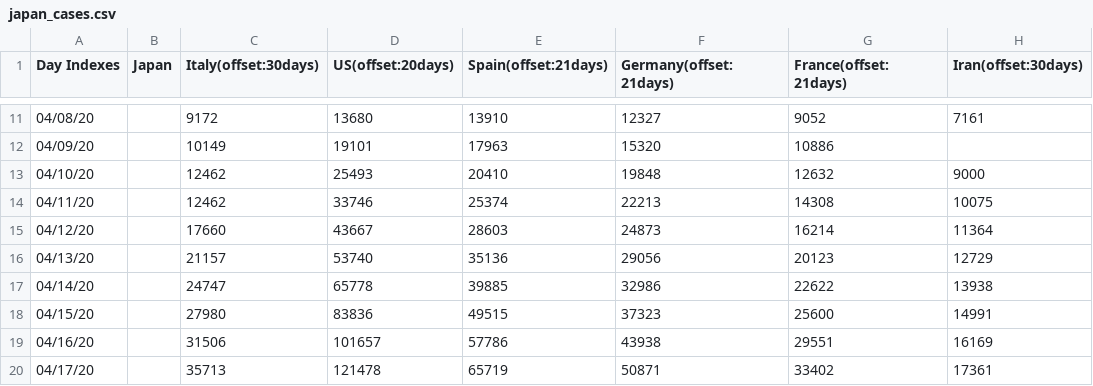
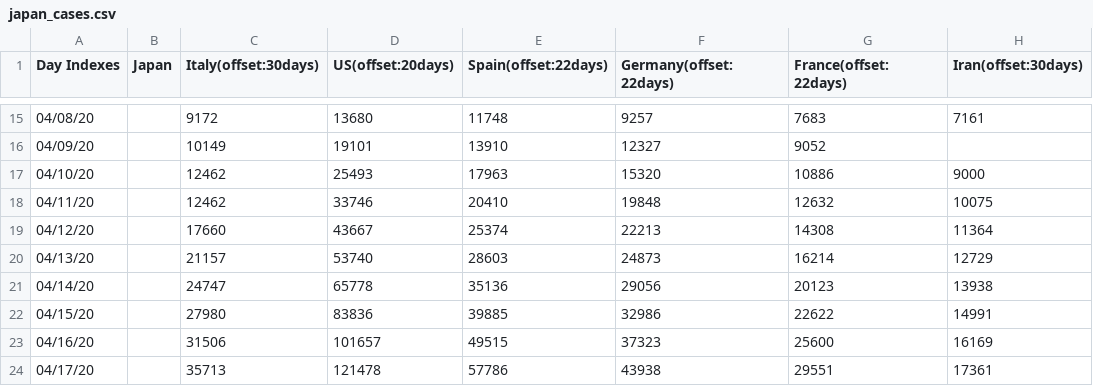
Before and after one commit to kmdsbng/COVID-19, a CSV file: converted_data/japan_cases.csv, drawn as a sheet; only a part is shown, gaps mark what is left out; the diff covers the shown part only.

```diff
--- a/converted_data/japan_cases.csv
+++ b/converted_data/japan_cases.csv
@@ -1 +1 @@
-Day Indexes,Japan,Italy(offset:30days),US(offset:20days),Spain(offset:21days),Germany(offset:21days),France(offset:21days),Iran(offset:30days)
+Day Indexes,Japan,Italy(offset:30days),US(offset:20days),Spain(offset:22days),Germany(offset:22days),France(offset:22days),Iran(offset:30days)
@@ -11,10 +15,10 @@ Day Indexes,Japan,Italy(offset:30days),US(offset:20days),Spain(offset:21days),Ge
-04/08/20,,9172,13680,13910,12327,9052,7161
-04/09/20,,10149,19101,17963,15320,10886,
-04/10/20,,12462,25493,20410,19848,12632,9000
-04/11/20,,12462,33746,25374,22213,14308,10075
-04/12/20,,17660,43667,28603,24873,16214,11364
-04/13/20,,21157,53740,35136,29056,20123,12729
-04/14/20,,24747,65778,39885,32986,22622,13938
-04/15/20,,27980,83836,49515,37323,25600,14991
-04/16/20,,31506,101657,57786,43938,29551,16169
-04/17/20,,35713,121478,65719,50871,33402,17361
+04/08/20,,9172,13680,11748,9257,7683,7161
+04/09/20,,10149,19101,13910,12327,9052,
+04/10/20,,12462,25493,17963,15320,10886,9000
+04/11/20,,12462,33746,20410,19848,12632,10075
+04/12/20,,17660,43667,25374,22213,14308,11364
+04/13/20,,21157,53740,28603,24873,16214,12729
+04/14/20,,24747,65778,35136,29056,20123,13938
+04/15/20,,27980,83836,39885,32986,22622,14991
+04/16/20,,31506,101657,49515,37323,25600,16169
+04/17/20,,35713,121478,57786,43938,29551,17361
```
Also changed, not shown: 5 added rows and 48 edited cells elsewhere in this file, 1 other file.
